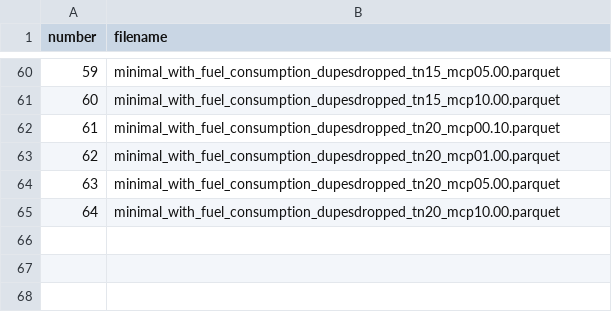
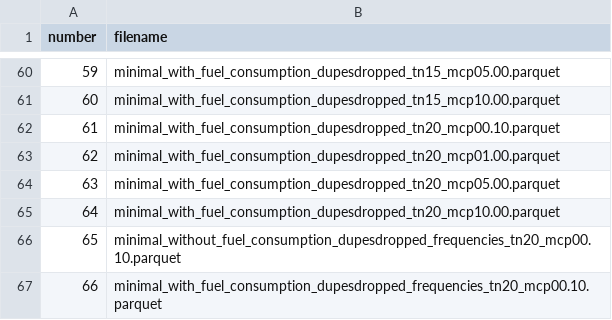
Before and after one commit to Alexander-Peca/co2_eu_emissions_Sep24, a CSV file: src/file_mapping.csv, drawn as a sheet; only a part is shown, gaps mark what is left out.

Commit message:
added new datasets to file_mapping.csv

```diff
--- a/src/file_mapping.csv
+++ b/src/file_mapping.csv
@@ -65 +65,3 @@ number,filename
 64,minimal_with_fuel_consumption_dupesdropped_tn20_mcp10.00.parquet
+65,minimal_without_fuel_consumption_dupesdropped_frequencies_tn20_mcp00.10.parquet
+66,minimal_with_fuel_consumption_dupesdropped_frequencies_tn20_mcp00.10.parquet
```
Also changed, not shown: 2 other files.
